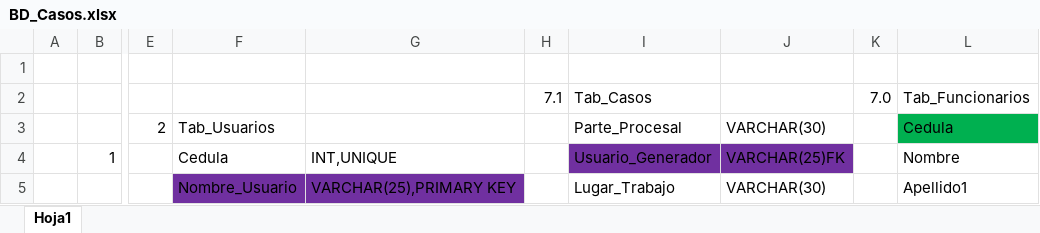
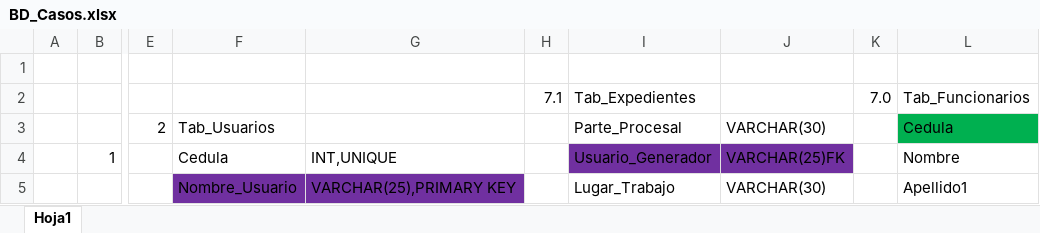
Before and after one commit to GENIUS501/SIC, an Excel workbook: BD_Casos.xlsx, sheet Hoja1, drawn as a sheet; only a part is shown, gaps mark what is left out; values as stored, in another font and other column widths than the file's, no borders; the diff names each change by its address in the sheet, - before the commit and + after, or states it on an @@ line.

```diff
--- a/BD_Casos.xlsx (sheet Hoja1)
+++ b/BD_Casos.xlsx (sheet Hoja1)
-I2: Tab_Casos
+I2: Tab_Expedientes
```
Also changed, not shown: 5 other files.
